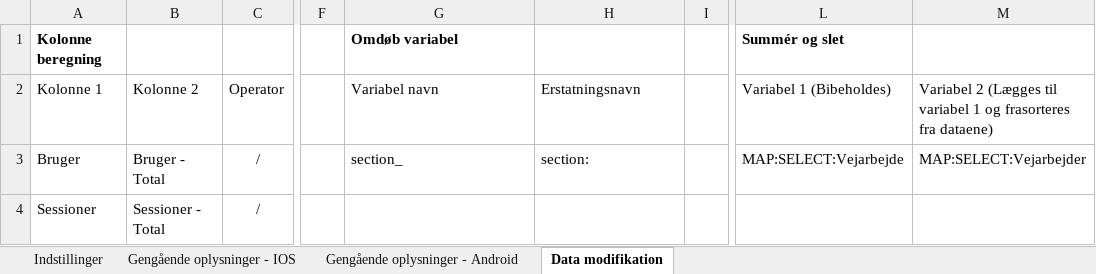
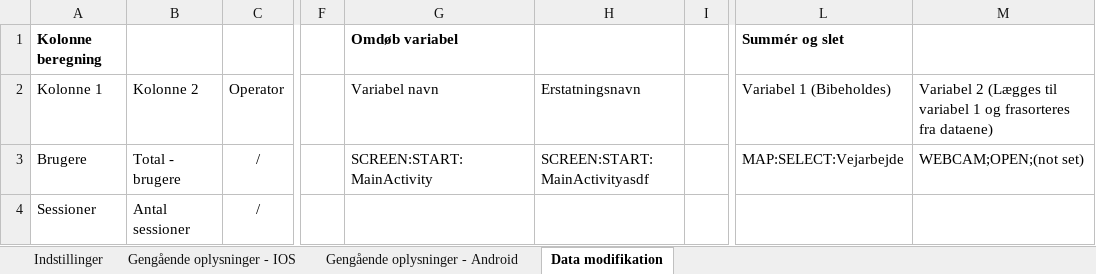
Before and after one commit to LasseJensen213/ExcelAnalyser, an Excel workbook: ExcelAnalyzer/Kontrol dokument.xlsx, sheet Data modifikation, drawn as a sheet; only a part is shown, gaps mark what is left out; values as stored, in another font and other column widths than the file's, no borders; the diff names each change by its address in the sheet, - before the commit and + after, or states it on an @@ line.

```diff
--- a/ExcelAnalyzer/Kontrol dokument.xlsx (sheet Data modifikation)
+++ b/ExcelAnalyzer/Kontrol dokument.xlsx (sheet Data modifikation)
-A3: Bruger
+A3: Brugere
-B3: Bruger - Total
+B3: Total - brugere
-G3: section_
+G3: SCREEN:START:MainActivity
-H3: section:
+H3: SCREEN:START:MainActivityasdf
-M3: MAP:SELECT:Vejarbejder
+M3: WEBCAM;OPEN;(not set)
-B4: Sessioner - Total
+B4: Antal sessioner
```
Also changed, not shown: sheet Gengående oplysninger - Android, sheet Indstillinger, 19 other files.
